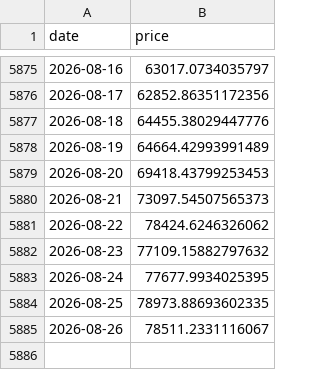
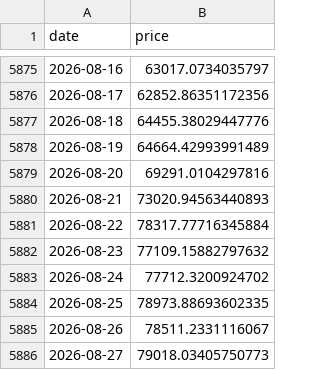
Before and after one commit to dddabtc/usdt-slope-strategies, a CSV file: data/btc_price_full.csv, drawn as a sheet; only a part is shown, gaps mark what is left out.

```diff
--- a/data/btc_price_full.csv
+++ b/data/btc_price_full.csv
@@ -5878,8 +5878,9 @@ date,price
 2026-08-19,64664.42993991489
-2026-08-20,69418.43799253453
-2026-08-21,73097.54507565373
-2026-08-22,78424.6246326062
+2026-08-20,69291.0104297816
+2026-08-21,73020.94563440893
+2026-08-22,78317.77716345884
 2026-08-23,77109.15882797632
-2026-08-24,77677.9934025395
+2026-08-24,77712.3200924702
 2026-08-25,78973.88693602335
 2026-08-26,78511.2331116067
+2026-08-27,79018.03405750773
```
Also changed, not shown: data/dai_market_cap_full.csv, data/eth_price_full.csv, 16 other files.
